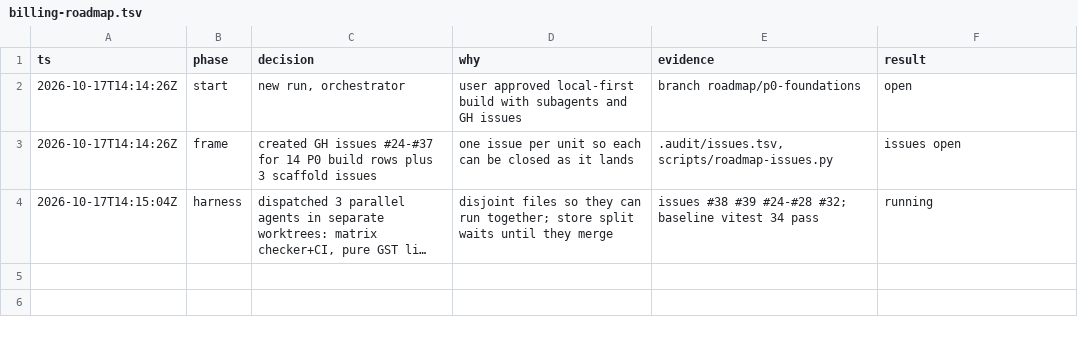
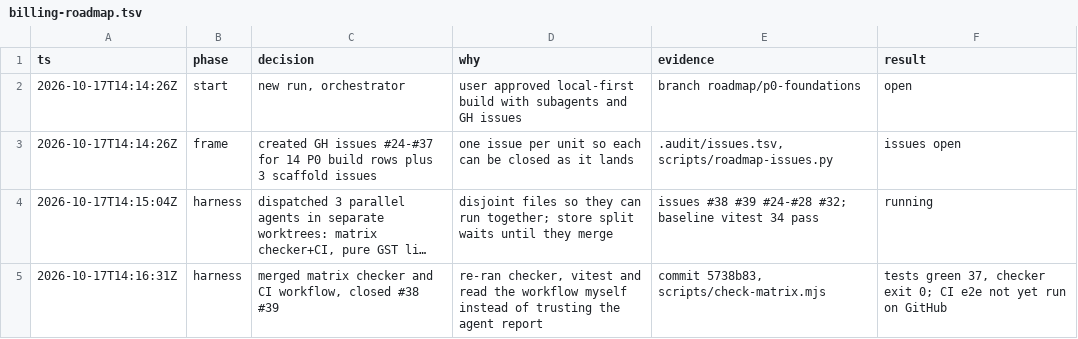
Before and after one commit to intelligriptechnologies-cyber/ClientBillingService, a TSV file: .audit/billing-roadmap.tsv, drawn as a sheet; long unchanged cells end in …; the diff names each change by its address in the sheet, - before the commit and + after, or states it on an @@ line.

```diff
--- a/.audit/billing-roadmap.tsv
+++ b/.audit/billing-roadmap.tsv
+row 5: 2026-10-17T14:16:31Z | harness | merged matrix checker and CI workflow, closed #38 #39 | re-ran checker, vitest and read the workflow myself instead of trusting the agent report | commit 5738b83, scripts/check-matrix.mjs | tests green 37, checker exit 0; CI e2e not yet run on GitHub
```
